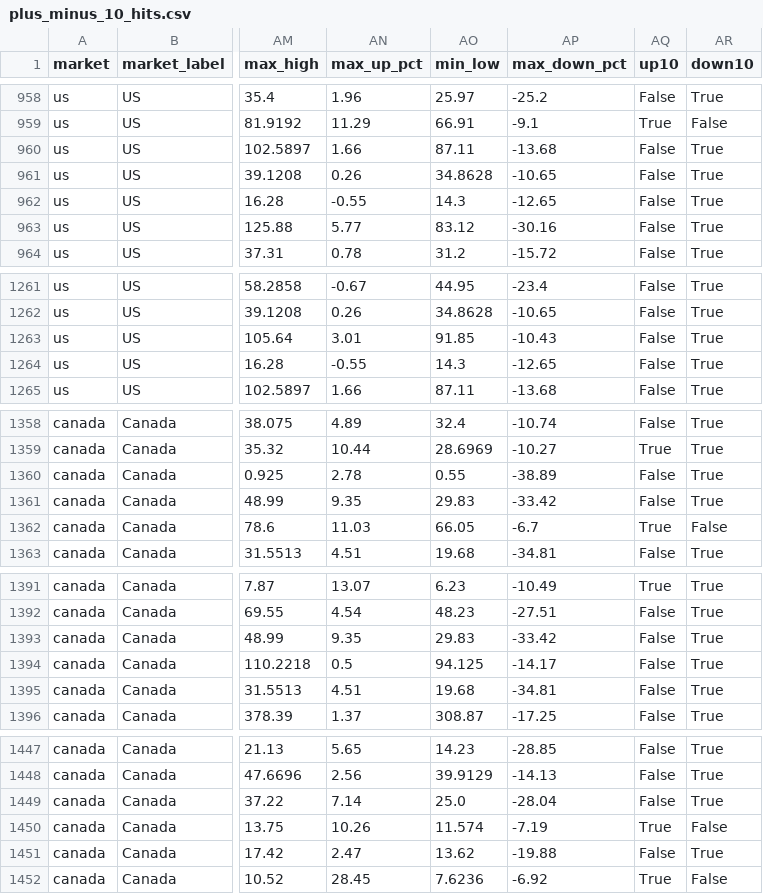
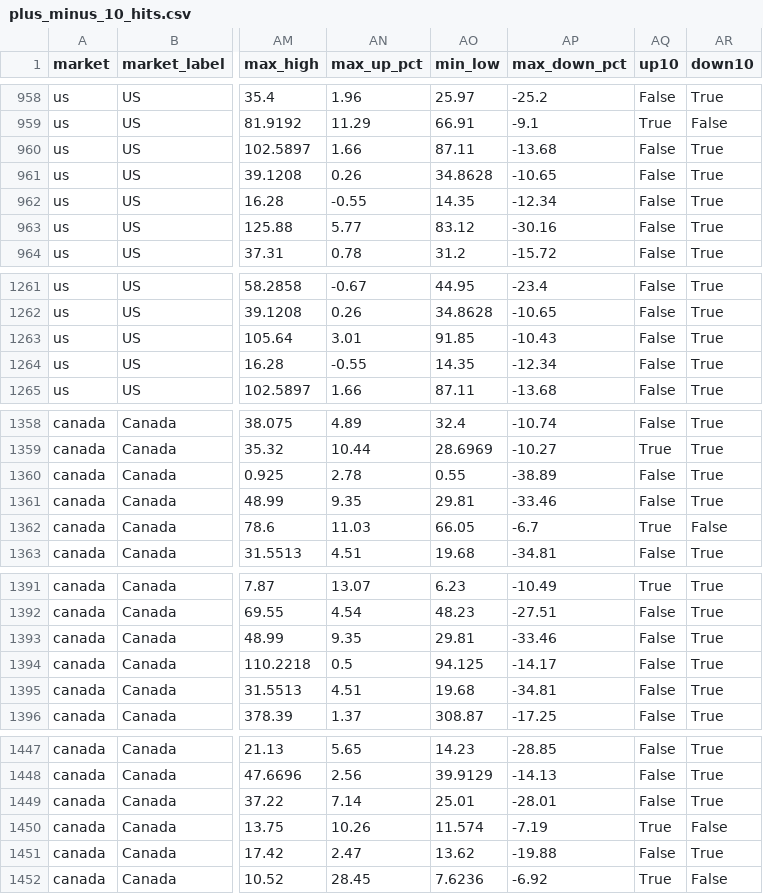
Before and after one commit to fwd5t2g5cw-ops/-daily-market-scanner, a CSV file: latest/six_signal_10pct/plus_minus_10_hits.csv, drawn as a sheet; only a part is shown, gaps mark what is left out; the diff covers the shown part only; the diff names each change by its address in the sheet, - before the commit and + after, or states it on an @@ line.

```diff
--- a/latest/six_signal_10pct/plus_minus_10_hits.csv
+++ b/latest/six_signal_10pct/plus_minus_10_hits.csv
-AO962 (min_low): 14.3
+AO962 (min_low): 14.35
-AP962 (max_down_pct): -12.65
+AP962 (max_down_pct): -12.34
-AO1264 (min_low): 14.3
+AO1264 (min_low): 14.35
-AP1264 (max_down_pct): -12.65
+AP1264 (max_down_pct): -12.34
-AO1361 (min_low): 29.83
+AO1361 (min_low): 29.81
-AP1361 (max_down_pct): -33.42
+AP1361 (max_down_pct): -33.46
-AO1393 (min_low): 29.83
+AO1393 (min_low): 29.81
-AP1393 (max_down_pct): -33.42
+AP1393 (max_down_pct): -33.46
-AO1449 (min_low): 25.0
+AO1449 (min_low): 25.01
-AP1449 (max_down_pct): -28.04
+AP1449 (max_down_pct): -28.01
```
Also changed, not shown: 2 edited cells elsewhere in this file, latest/six_signal_10pct/all_signal_forward_performance.csv, 1 other file.
